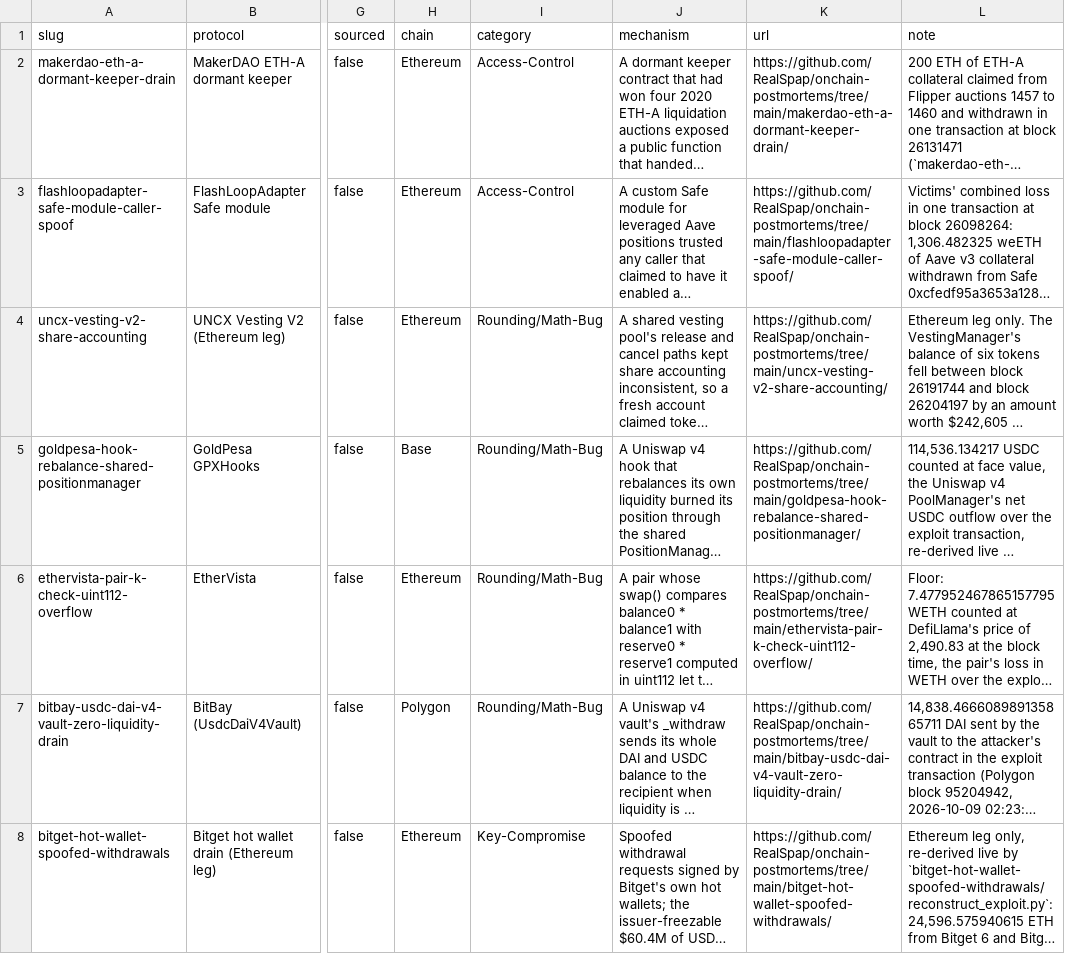
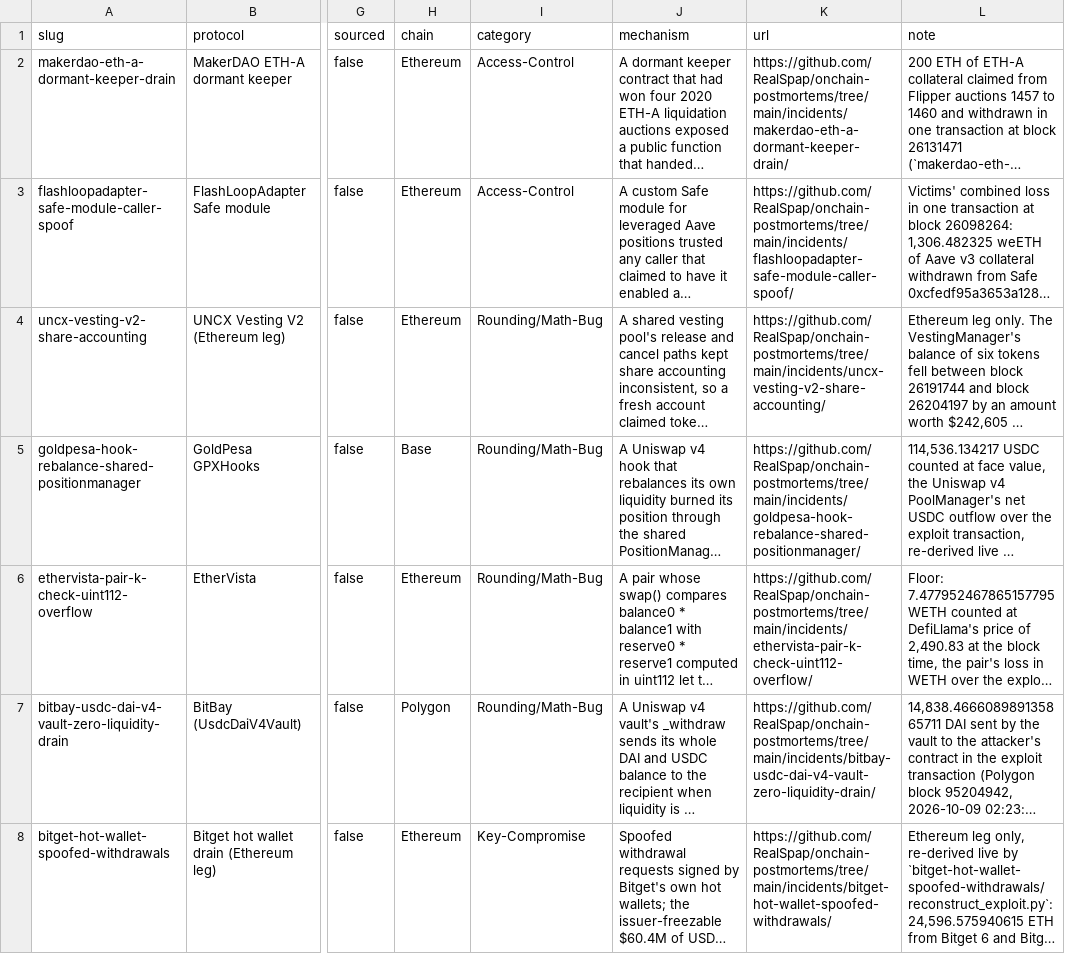
Before and after one commit to RealSpap/onchain-postmortems, a CSV file: data/incidents.csv, drawn as a sheet; only a part is shown, gaps mark what is left out; long unchanged cells end in …; the diff covers the shown part only; the diff names each change by its address in the sheet, - before the commit and + after, or states it on an @@ line.

Commit message:
Update paths and links for the new layout, add the structure check
- Scripts read incidents/ and live in tools/; add_new_entry.py scaffolds new incidents under incidents/.
- Index, corrections table, digests, data export and CONTRIBUTING use the new paths; the release workflow lists new folders under incidents/ and ignores renames.
- README is one page; the method and limits sections moved unchanged to docs/.
- tools/check_structure.py reads the allowed layout from tools/structure.json and refuses anything else (a stray root file, an incident folder outside incidents/, a work or backup file, too many root entries); its tests run in CI.

```diff
--- a/data/incidents.csv
+++ b/data/incidents.csv
-K2 (url): https://github.com/RealSpap/onchain-postmortems/tree/main/makerdao-eth-a-dormant-keeper-drain/
+K2 (url): https://github.com/RealSpap/onchain-postmortems/tree/main/incidents/makerdao-eth-a-dormant-keeper-drain/
-K3 (url): https://github.com/RealSpap/onchain-postmortems/tree/main/flashloopadapter-safe-module-caller-spoof/
+K3 (url): https://github.com/RealSpap/onchain-postmortems/tree/main/incidents/flashloopadapter-safe-module-caller-spoof/
-K4 (url): https://github.com/RealSpap/onchain-postmortems/tree/main/uncx-vesting-v2-share-accounting/
+K4 (url): https://github.com/RealSpap/onchain-postmortems/tree/main/incidents/uncx-vesting-v2-share-accounting/
-K5 (url): https://github.com/RealSpap/onchain-postmortems/tree/main/goldpesa-hook-rebalance-shared-positionmanager/
+K5 (url): https://github.com/RealSpap/onchain-postmortems/tree/main/incidents/goldpesa-hook-rebalance-shared-positionmanager/
-K6 (url): https://github.com/RealSpap/onchain-postmortems/tree/main/ethervista-pair-k-check-uint112-overflow/
+K6 (url): https://github.com/RealSpap/onchain-postmortems/tree/main/incidents/ethervista-pair-k-check-uint112-overflow/
-K7 (url): https://github.com/RealSpap/onchain-postmortems/tree/main/bitbay-usdc-dai-v4-vault-zero-liquidity-drain/
+K7 (url): https://github.com/RealSpap/onchain-postmortems/tree/main/incidents/bitbay-usdc-dai-v4-vault-zero-liquidity-drain/
-K8 (url): https://github.com/RealSpap/onchain-postmortems/tree/main/bitget-hot-wallet-spoofed-withdrawals/
+K8 (url): https://github.com/RealSpap/onchain-postmortems/tree/main/incidents/bitget-hot-wallet-spoofed-withdrawals/
```
Also changed, not shown: 65 edited cells elsewhere in this file, 19 other files.
